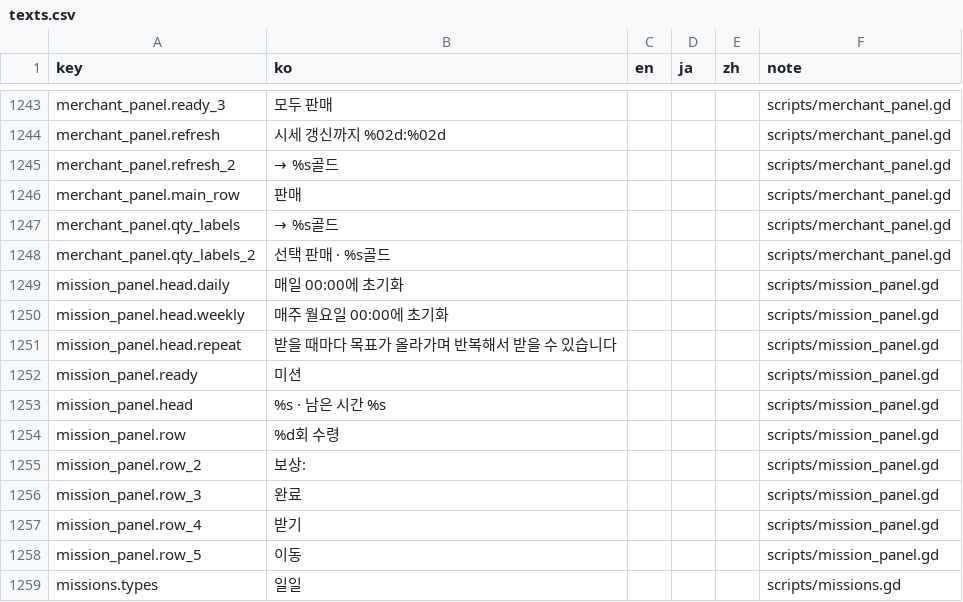
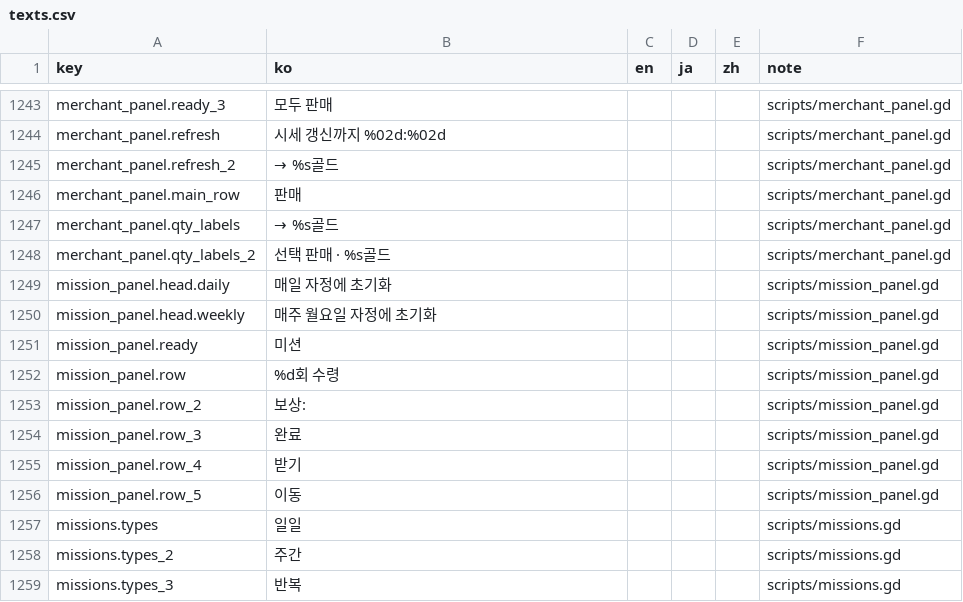
Before and after one commit to ILSEONG/CastleRPG, a CSV file: data/texts.csv, drawn as a sheet; only a part is shown, gaps mark what is left out; the shorter side is filled out with more unchanged rows.

```diff
--- a/data/texts.csv
+++ b/data/texts.csv
@@ -1248,7 +1248,5 @@ merchant_panel.qty_labels,→ %s골드,,,,scripts/merchant_panel.gd
 merchant_panel.qty_labels_2,선택 판매 · %s골드,,,,scripts/merchant_panel.gd
-mission_panel.head.daily,매일 00:00에 초기화,,,,scripts/mission_panel.gd
-mission_panel.head.weekly,매주 월요일 00:00에 초기화,,,,scripts/mission_panel.gd
-mission_panel.head.repeat,받을 때마다 목표가 올라가며 반복해서 받을 수 있습니다,,,,scripts/mission_panel.gd
+mission_panel.head.daily,매일 자정에 초기화,,,,scripts/mission_panel.gd
+mission_panel.head.weekly,매주 월요일 자정에 초기화,,,,scripts/mission_panel.gd
 mission_panel.ready,미션,,,,scripts/mission_panel.gd
-mission_panel.head,%s · 남은 시간 %s,,,,scripts/mission_panel.gd
 mission_panel.row,%d회 수령,,,,scripts/mission_panel.gd
```
Also changed, not shown: 1 other file.
